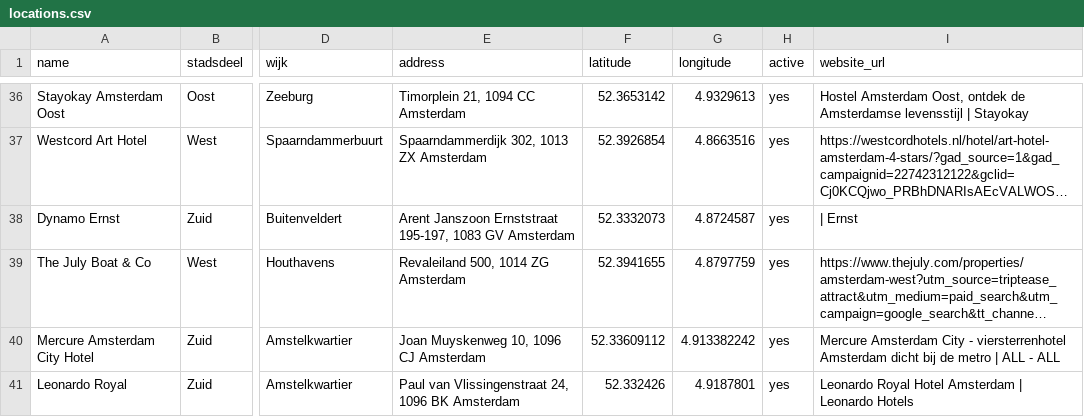
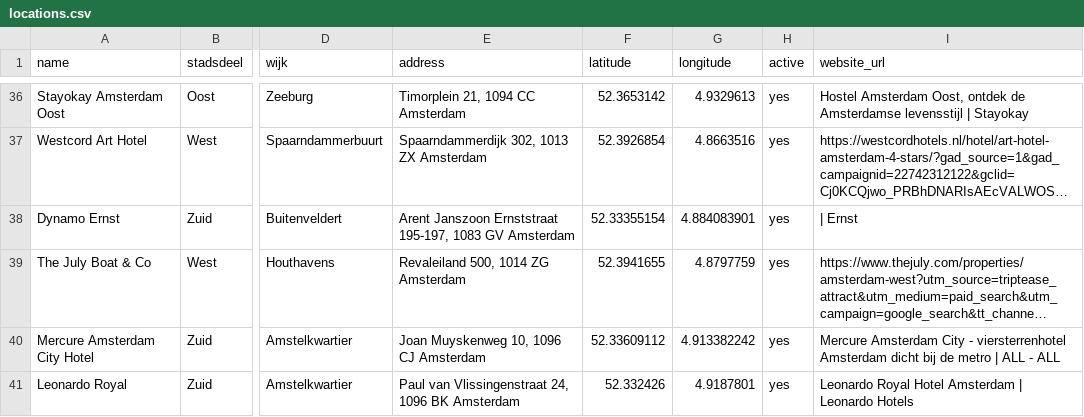
Before and after one commit to Koeltekaart/koeltekaart-amsterdam, a CSV file: data/locations.csv, drawn as a sheet; only a part is shown, gaps mark what is left out; long unchanged cells end in …; the diff names each change by its address in the sheet, - before the commit and + after, or states it on an @@ line.

```diff
--- a/data/locations.csv
+++ b/data/locations.csv
-F38 (latitude): 52.3332073
+F38 (latitude): 52.33355154
-G38 (longitude): 4.8724587
+G38 (longitude): 4.884083901
```
